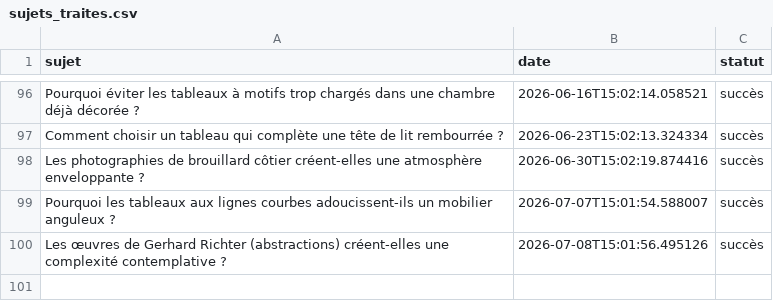
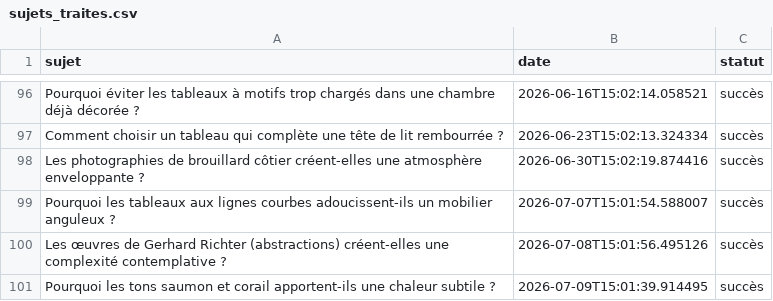
Before and after one commit to Metalosmose21/Chambre-1-, a CSV file: sujets_traites.csv, drawn as a sheet; only a part is shown, gaps mark what is left out; the diff names each change by its address in the sheet, - before the commit and + after, or states it on an @@ line.

```diff
--- a/sujets_traites.csv
+++ b/sujets_traites.csv
+row 101: Pourquoi les tons saumon et corail apportent-ils une chaleur subtile ? | 2026-07-09T15:01:39.914495 | succès
```
Also changed, not shown: sujets.csv.
